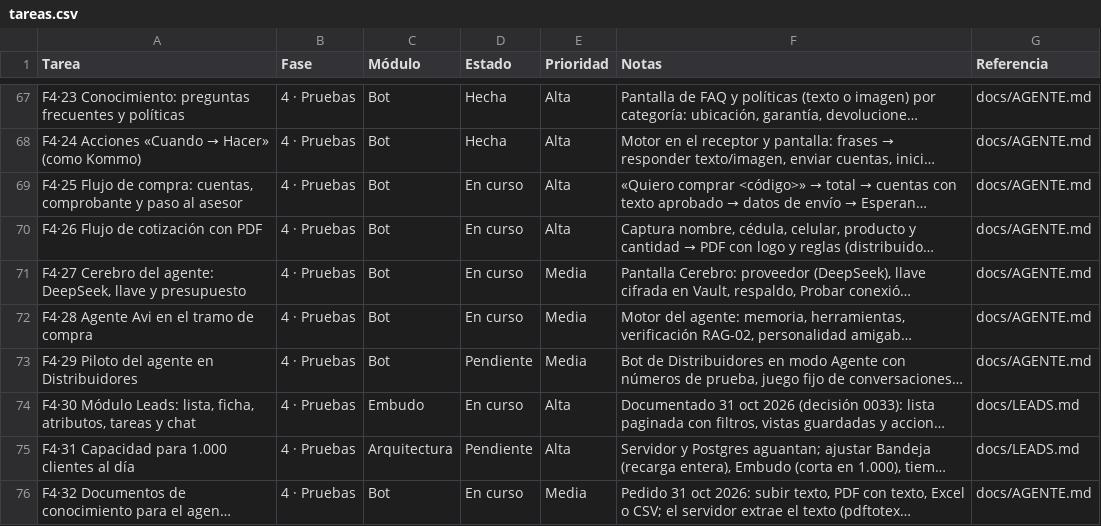
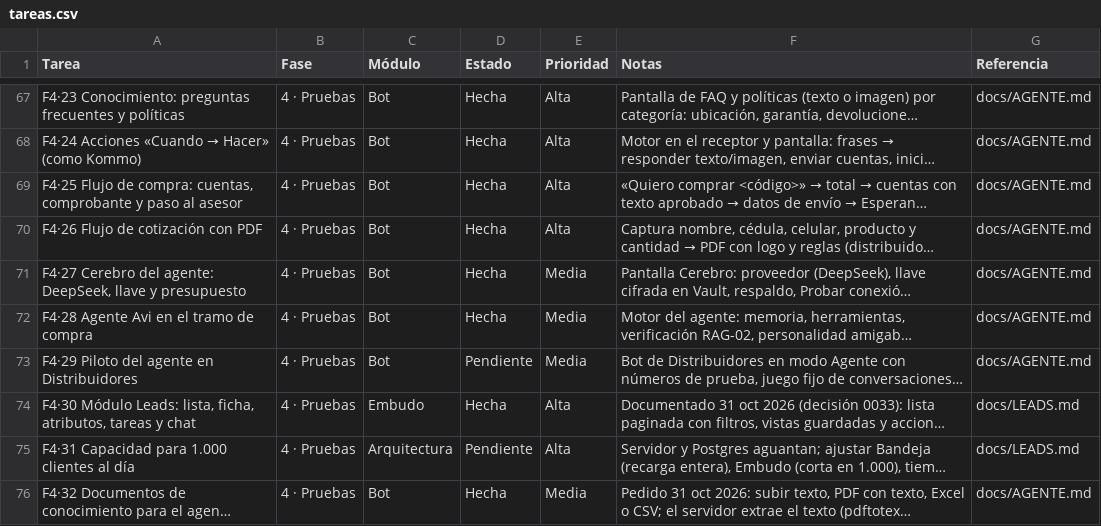
Before and after one commit to Appsheet-jm456/CRM_InventarIA, a CSV file: docs/notion/tareas.csv, drawn as a sheet; only a part is shown, gaps mark what is left out; long unchanged cells end in …; the diff names each change by its address in the sheet, - before the commit and + after, or states it on an @@ line.

```diff
--- a/docs/notion/tareas.csv
+++ b/docs/notion/tareas.csv
-D69:D72 (Estado): En curso
+D69:D72 (Estado): Hecha
-D74 (Estado): En curso
+D74 (Estado): Hecha
-D76 (Estado): En curso
+D76 (Estado): Hecha
```
Also changed, not shown: 2 other files.
